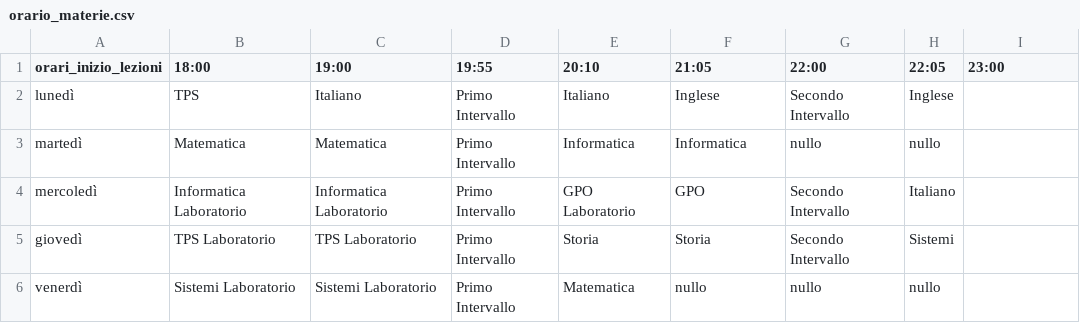
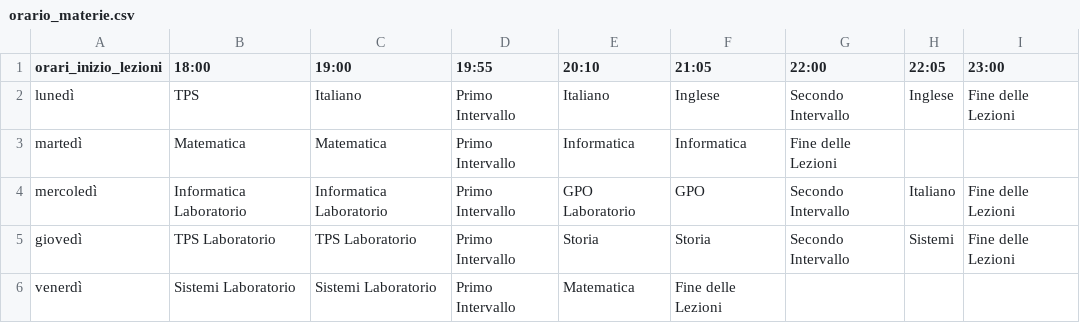
Before and after one commit to esselabpro/AvanzamentoScuola, a CSV file: orario_materie.csv, drawn as a sheet.

```diff
--- a/orario_materie.csv
+++ b/orario_materie.csv
@@ -1,6 +1,6 @@
 orari_inizio_lezioni;18:00;19:00;19:55;20:10;21:05;22:00;22:05;23:00
-lunedì;TPS;Italiano;Primo Intervallo;Italiano;Inglese;Secondo Intervallo;Inglese
-martedì;Matematica;Matematica;Primo Intervallo;Informatica;Informatica;nullo;nullo
-mercoledì;Informatica Laboratorio;Informatica Laboratorio;Primo Intervallo;GPO Laboratorio;GPO;Secondo Intervallo;Italiano
-giovedì;TPS Laboratorio;TPS Laboratorio;Primo Intervallo;Storia;Storia;Secondo Intervallo;Sistemi
-venerdì;Sistemi Laboratorio;Sistemi Laboratorio;Primo Intervallo;Matematica;nullo;nullo;nullo
+lunedì;TPS;Italiano;Primo Intervallo;Italiano;Inglese;Secondo Intervallo;Inglese;Fine delle Lezioni
+martedì;Matematica;Matematica;Primo Intervallo;Informatica;Informatica;Fine delle Lezioni
+mercoledì;Informatica Laboratorio;Informatica Laboratorio;Primo Intervallo;GPO Laboratorio;GPO;Secondo Intervallo;Italiano;Fine delle Lezioni
+giovedì;TPS Laboratorio;TPS Laboratorio;Primo Intervallo;Storia;Storia;Secondo Intervallo;Sistemi;Fine delle Lezioni
+venerdì;Sistemi Laboratorio;Sistemi Laboratorio;Primo Intervallo;Matematica;Fine delle Lezioni
```
Also changed, not shown: 1 other file.
